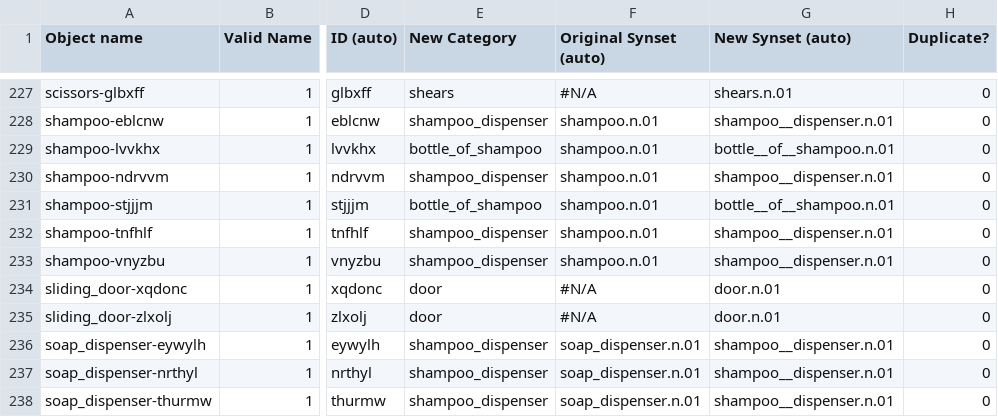
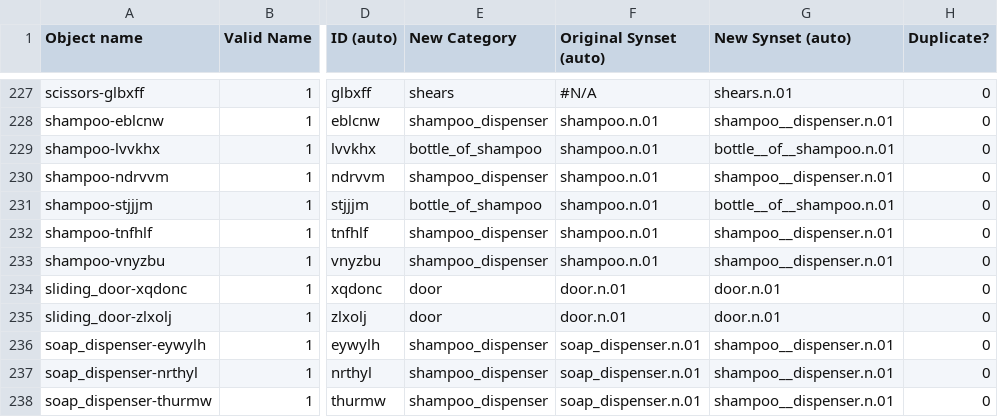
Before and after one commit to StanfordVL/OmniGibson, a CSV file: asset_pipeline/metadata/object_renames.csv, drawn as a sheet; only a part is shown, gaps mark what is left out; the diff names each change by its address in the sheet, - before the commit and + after, or states it on an @@ line.

```diff
--- a/asset_pipeline/metadata/object_renames.csv
+++ b/asset_pipeline/metadata/object_renames.csv
-F234:F235 (Original Synset (auto)): #N/A
+F234:F235 (Original Synset (auto)): door.n.01
```
Also changed, not shown: asset_pipeline/metadata/category_mapping.csv.
